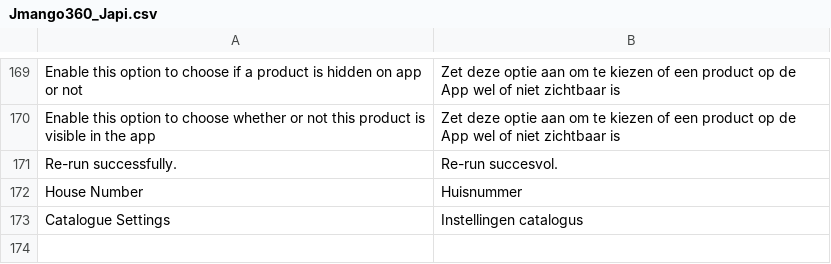
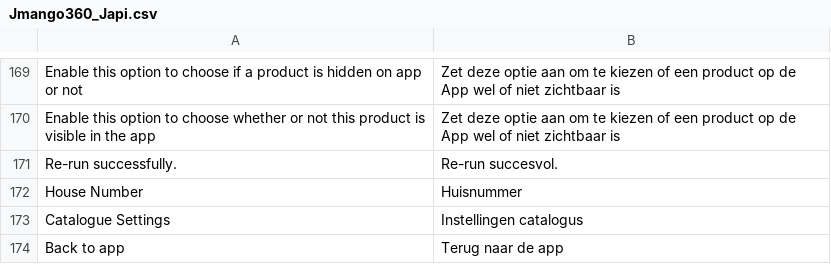
Before and after one commit to OpenMageModuleFostering/jmango360_japi, a CSV file: app/locale/nl_NL/Jmango360_Japi.csv, drawn as a sheet; only a part is shown, gaps mark what is left out; the diff names each change by its address in the sheet, - before the commit and + after, or states it on an @@ line.

```diff
--- a/app/locale/nl_NL/Jmango360_Japi.csv
+++ b/app/locale/nl_NL/Jmango360_Japi.csv
+row 174: Back to app | Terug naar de app
```
Also changed, not shown: app/locale/en_US/Jmango360_Japi.csv, app/locale/fr_FR/Jmango360_Japi.csv, 25 other files.
